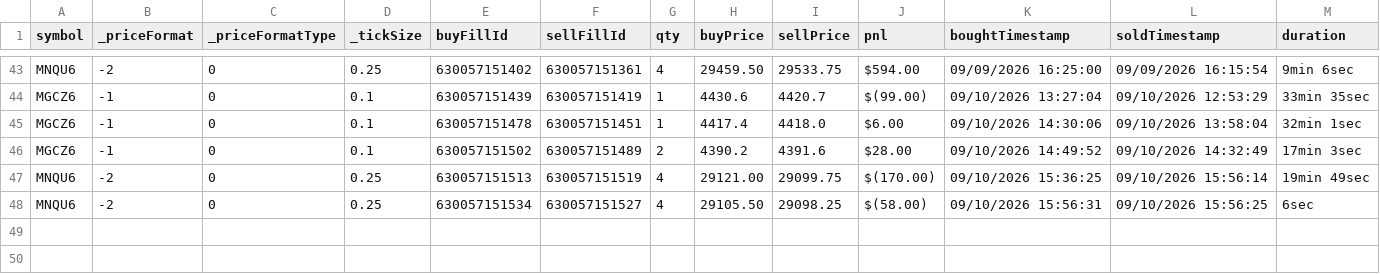
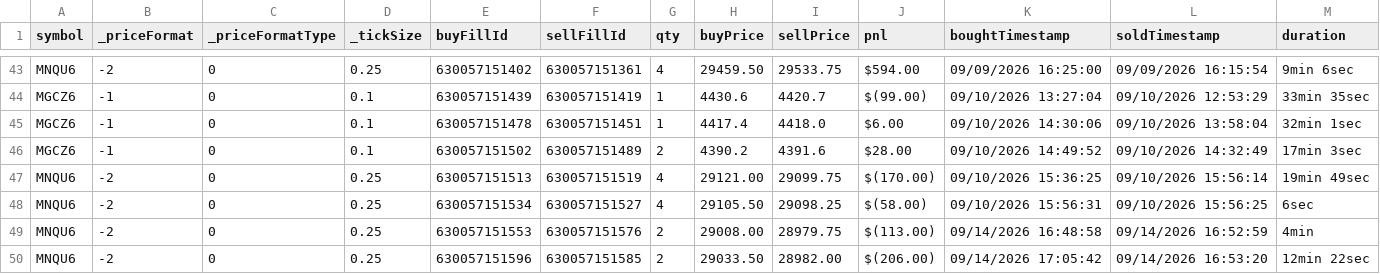
Before and after one commit to scaryseb-afk/journal-trading, a CSV file: csv/comptes/001.csv, drawn as a sheet; only a part is shown, gaps mark what is left out.

```diff
--- a/csv/comptes/001.csv
+++ b/csv/comptes/001.csv
@@ -48 +48,3 @@ MNQU6,-2,0,0.25,630057151513,630057151519,4,29121.00,29099.75,$(170.00),09/10/20
 MNQU6,-2,0,0.25,630057151534,630057151527,4,29105.50,29098.25,$(58.00),09/10/2026 15:56:31,09/10/2026 15:56:25,6sec
+MNQU6,-2,0,0.25,630057151553,630057151576,2,29008.00,28979.75,$(113.00),09/14/2026 16:48:58,09/14/2026 16:52:59,4min
+MNQU6,-2,0,0.25,630057151596,630057151585,2,29033.50,28982.00,$(206.00),09/14/2026 17:05:42,09/14/2026 16:53:20,12min 22sec
```
Also changed, not shown: csv/comptes/002.csv, csv/comptes/003.csv, 7 other files.
